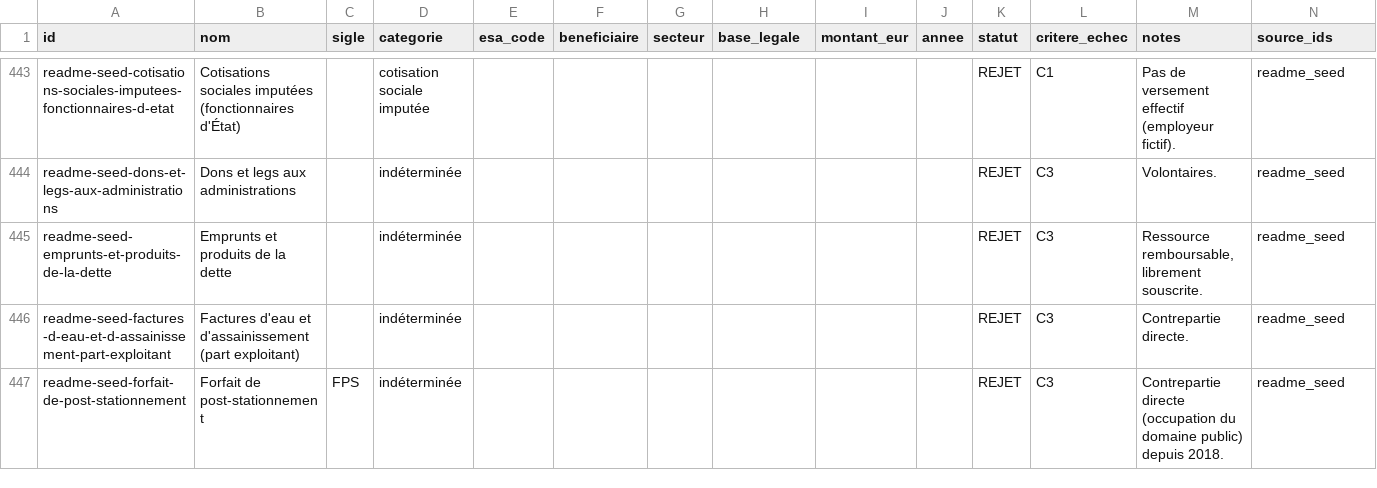
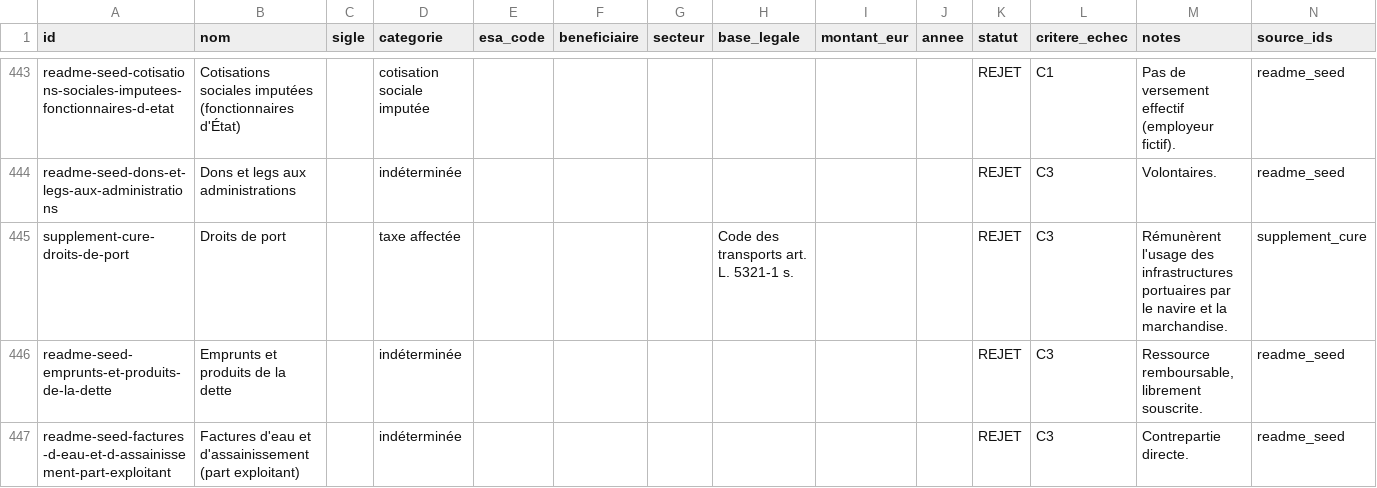
Before and after one commit to wald52/pr-l-vements-obligatoires, a CSV file: data/prelevements_obligatoires.csv, drawn as a sheet; only a part is shown, gaps mark what is left out; the shorter side is filled out with more unchanged rows; the diff names each change by its address in the sheet, - before the commit and + after, or states it on an @@ line.

```diff
--- a/data/prelevements_obligatoires.csv
+++ b/data/prelevements_obligatoires.csv
+row 445: supplement-cure-droits-de-port | Droits de port |  | taxe affectée |  |  |  | Code des transports art. L. 5321-1 s. |  |  | REJET | C3 | Rémunèrent l'usage des infrastructures portuaires par le navire et la marchandise. | supplement_cure
```
Also changed, not shown: pipeline/seed/supplement.csv, 6 other files.
